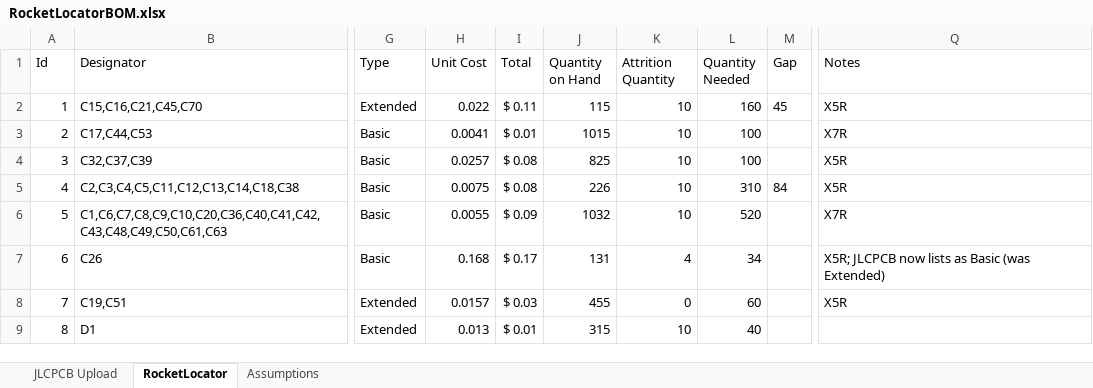
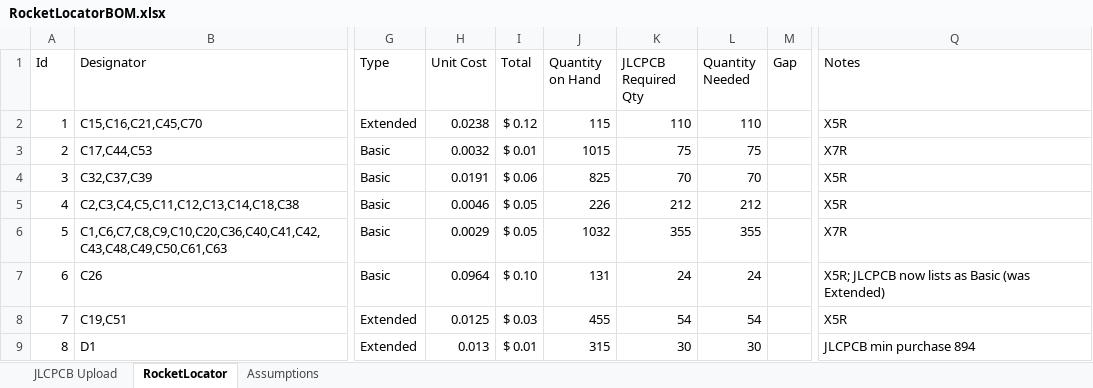
Before and after one commit to fschroer/steam-pigeon-locator-hardware, an Excel workbook: BOM/RocketLocatorBOM.xlsx, sheet RocketLocator, drawn as a sheet; only a part is shown, gaps mark what is left out; values as stored, in another font and other column widths than the file's, no borders; table styles not drawn; the diff covers the shown part only; the diff names each change by its address in the sheet, - before the commit and + after, or states it on an @@ line.

```diff
--- a/BOM/RocketLocatorBOM.xlsx (sheet RocketLocator)
+++ b/BOM/RocketLocatorBOM.xlsx (sheet RocketLocator)
-K1: Attrition Quantity
+K1: JLCPCB Required Qty
-H2 (Unit Cost): 0.022
+H2 (Unit Cost): 0.0238
-I2 (Total): $ 0.11
+I2 (Total): $ 0.12
-K2 (JLCPCB Required Qty): 10
+K2 (JLCPCB Required Qty): 110
-L2 (Quantity Needed): 160
+L2 (Quantity Needed): 110
-M2 (Gap): 45
+M2 (Gap): (empty)
-H3 (Unit Cost): 0.0041
+H3 (Unit Cost): 0.0032
-K3 (JLCPCB Required Qty): 10
+K3 (JLCPCB Required Qty): 75
-L3 (Quantity Needed): 100
+L3 (Quantity Needed): 75
-H4 (Unit Cost): 0.0257
+H4 (Unit Cost): 0.0191
-I4 (Total): $ 0.08
+I4 (Total): $ 0.06
-K4 (JLCPCB Required Qty): 10
+K4 (JLCPCB Required Qty): 70
-L4 (Quantity Needed): 100
+L4 (Quantity Needed): 70
-H5 (Unit Cost): 0.0075
+H5 (Unit Cost): 0.0046
-I5 (Total): $ 0.08
+I5 (Total): $ 0.05
-K5 (JLCPCB Required Qty): 10
+K5 (JLCPCB Required Qty): 212
-L5 (Quantity Needed): 310
+L5 (Quantity Needed): 212
-M5 (Gap): 84
+M5 (Gap): (empty)
-H6 (Unit Cost): 0.0055
+H6 (Unit Cost): 0.0029
-I6 (Total): $ 0.09
+I6 (Total): $ 0.05
-K6 (JLCPCB Required Qty): 10
+K6 (JLCPCB Required Qty): 355
-L6 (Quantity Needed): 520
+L6 (Quantity Needed): 355
-H7 (Unit Cost): 0.168
+H7 (Unit Cost): 0.0964
-I7 (Total): $ 0.17
+I7 (Total): $ 0.10
-K7 (JLCPCB Required Qty): 4
+K7 (JLCPCB Required Qty): 24
-L7 (Quantity Needed): 34
+L7 (Quantity Needed): 24
-H8 (Unit Cost): 0.0157
+H8 (Unit Cost): 0.0125
-K8 (JLCPCB Required Qty): 0
+K8 (JLCPCB Required Qty): 54
-L8 (Quantity Needed): 60
+L8 (Quantity Needed): 54
-K9 (JLCPCB Required Qty): 10
+K9 (JLCPCB Required Qty): 30
-L9 (Quantity Needed): 40
+L9 (Quantity Needed): 30
-Q9 (Notes): (empty)
+Q9 (Notes): JLCPCB min purchase 894
```
Also changed, not shown: 246 edited cells elsewhere in this sheet, sheet Assumptions, formulas that keep their value.
